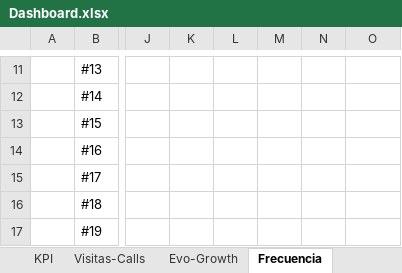
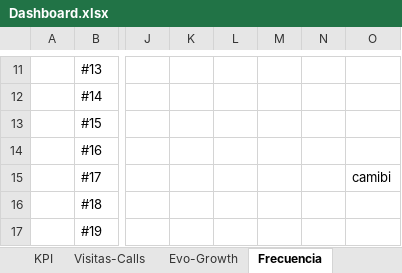
Before and after one commit to bardellis/Pharmaceutical_Medical_Assistant_CRM, an Excel workbook: Dashboard.xlsx, sheet Frecuencia, drawn as a sheet; only a part is shown, gaps mark what is left out; values as stored, in another font and other column widths than the file's, no borders; the diff names each change by its address in the sheet, - before the commit and + after, or states it on an @@ line.

Commit message:
Initial commit4

```diff
--- a/Dashboard.xlsx (sheet Frecuencia)
+++ b/Dashboard.xlsx (sheet Frecuencia)
-O15: (empty)
+O15: camibi
```
